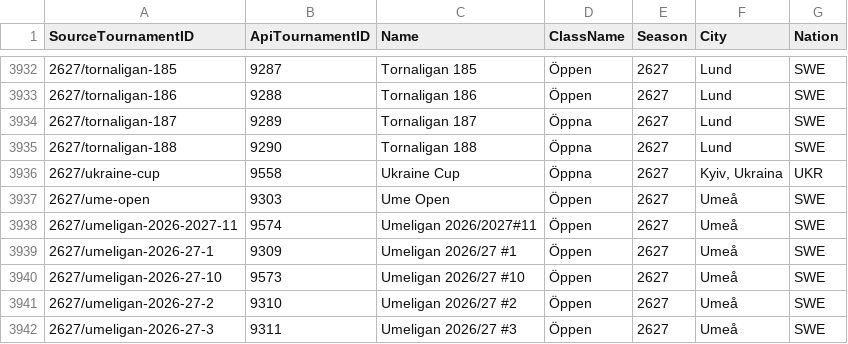
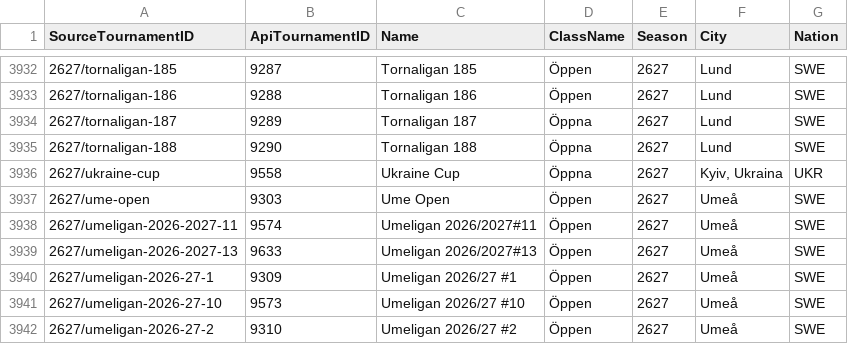
Before and after one commit to amundfylling/bordshockey.net-scraper, a CSV file: tournament_meta.csv, drawn as a sheet; only a part is shown, gaps mark what is left out; the shorter side is filled out with more unchanged rows; the diff names each change by its address in the sheet, - before the commit and + after, or states it on an @@ line.

```diff
--- a/tournament_meta.csv
+++ b/tournament_meta.csv
+row 3939: 2627/umeligan-2026-2027-13 | 9633 | Umeligan 2026/2027#13 | Öppen | 2627 | Umeå | SWE
```
Also changed, not shown: data/id_changes.csv, local_player_ids.csv, 3 other files.
